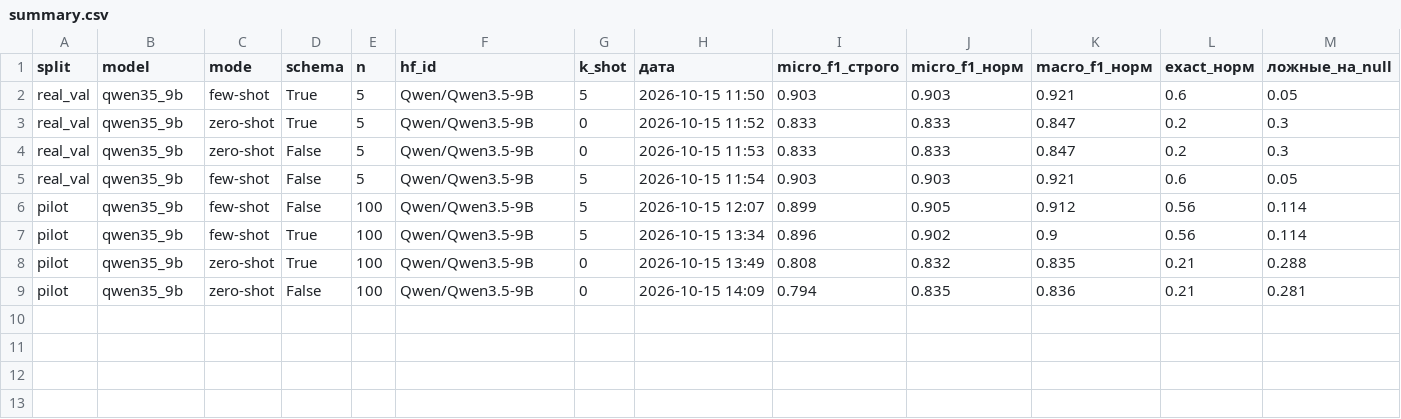
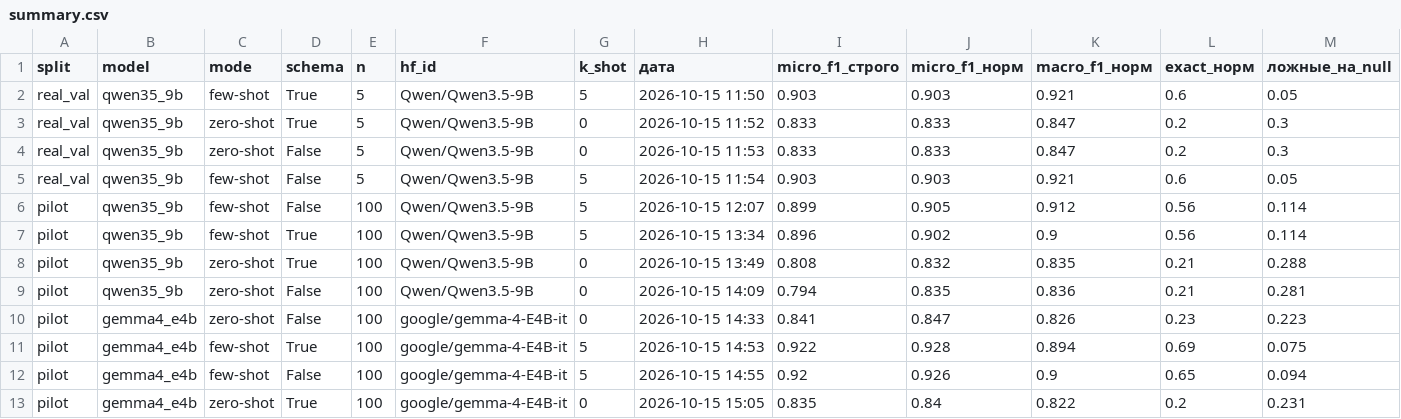
Before and after one commit to laxier/vkr1_attributes, a CSV file: 05_protocol/results/summary.csv, drawn as a sheet; only a part is shown; rows hold the shown columns only; the diff names each change by its address in the sheet, - before the commit and + after, or states it on an @@ line.

Commit message:
chore(pilot): добавить CSV со сводными результатами оценки Gemma 4e (4B) в разных режимах

```diff
--- a/05_protocol/results/summary.csv
+++ b/05_protocol/results/summary.csv
+row 10: pilot | gemma4_e4b | zero-shot | False | 100 | google/gemma-4-E4B-it | 0 | 2026-10-15 14:33 | 0.841 | 0.847 | 0.826 | 0.23 | 0.223
+row 11: pilot | gemma4_e4b | few-shot | True | 100 | google/gemma-4-E4B-it | 5 | 2026-10-15 14:53 | 0.922 | 0.928 | 0.894 | 0.69 | 0.075
+row 12: pilot | gemma4_e4b | few-shot | False | 100 | google/gemma-4-E4B-it | 5 | 2026-10-15 14:55 | 0.92 | 0.926 | 0.9 | 0.65 | 0.094
+row 13: pilot | gemma4_e4b | zero-shot | True | 100 | google/gemma-4-E4B-it | 0 | 2026-10-15 15:05 | 0.835 | 0.84 | 0.822 | 0.2 | 0.231
```
Also changed, not shown: 4 other files.
